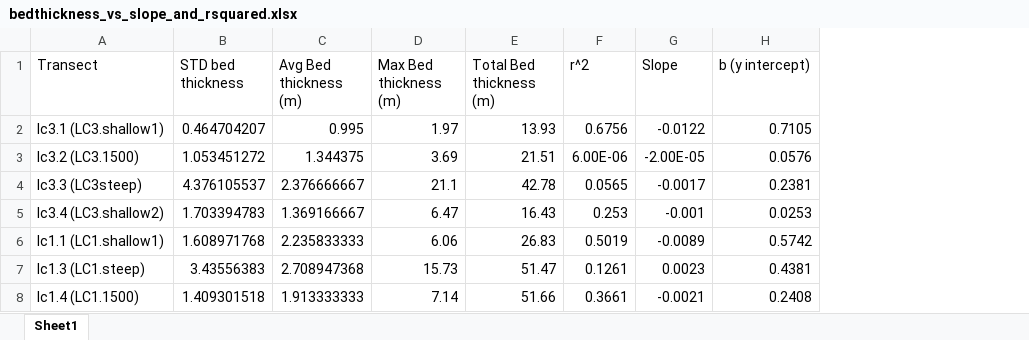
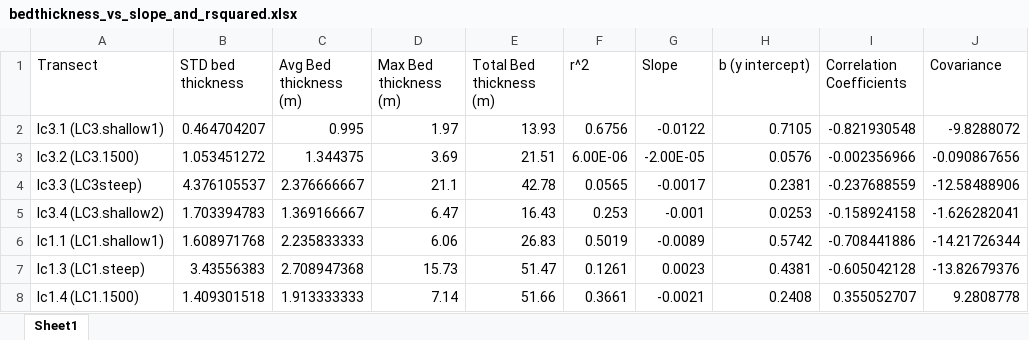
Before and after one commit to y05emite-sam/hillslope-project, an Excel workbook: data/bedthickness_vs_slope_and_rsquared.xlsx, sheet Sheet1, drawn as a sheet; values as stored, in another font and other column widths than the file's, no borders; charts and pictures not drawn; the diff names each change by its address in the sheet, - before the commit and + after, or states it on an @@ line.

Commit message:
correlation coefficeints
...between bedthickness and curvature/distance from channel

```diff
--- a/data/bedthickness_vs_slope_and_rsquared.xlsx (sheet Sheet1)
+++ b/data/bedthickness_vs_slope_and_rsquared.xlsx (sheet Sheet1)
+column I (Correlation Coefficients), rows 2-8: -0.821930548 | -0.002356966 | -0.237688559 | -0.158924158 | -0.708441886 | -0.605042128 | 0.355052707
+column J (Covariance), rows 2-8: -9.8288072 | -0.090867656 | -12.58488906 | -1.626282041 | -14.21726344 | -13.82679376 | 9.2808778
```
Also changed, not shown: charts or pictures, data/MASTER_EXCEL.xlsx, 2 other files.
